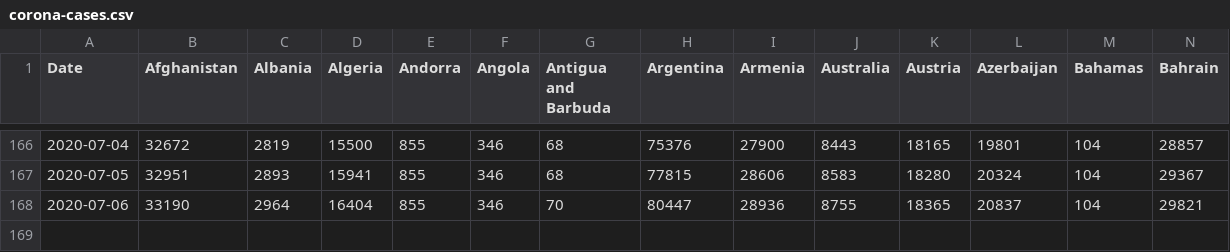
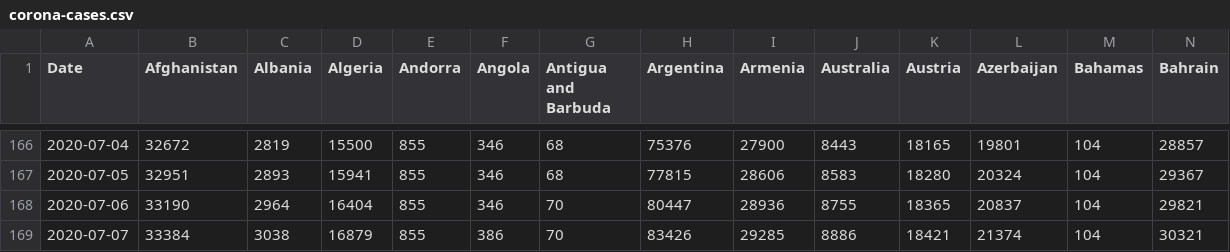
Before and after one commit to andreas-paul/covid, a CSV file: corona-cases.csv, drawn as a sheet; only a part is shown, gaps mark what is left out; rows hold the shown columns only; the diff names each change by its address in the sheet, - before the commit and + after, or states it on an @@ line.

Commit message:
updated data

```diff
--- a/corona-cases.csv
+++ b/corona-cases.csv
+row 169: 2020-07-07 | 33384 | 3038 | 16879 | 855 | 386 | 70 | 83426 | 29285 | 8886 | 18421 | 21374 | 104 | 30321
```
Also changed, not shown: corona-deaths.csv, corona-recoveries.csv.
